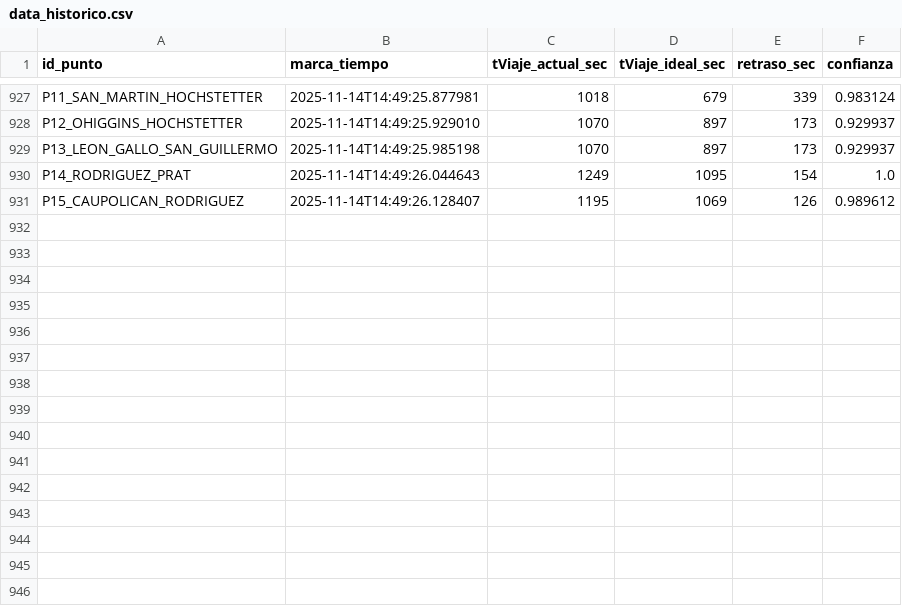
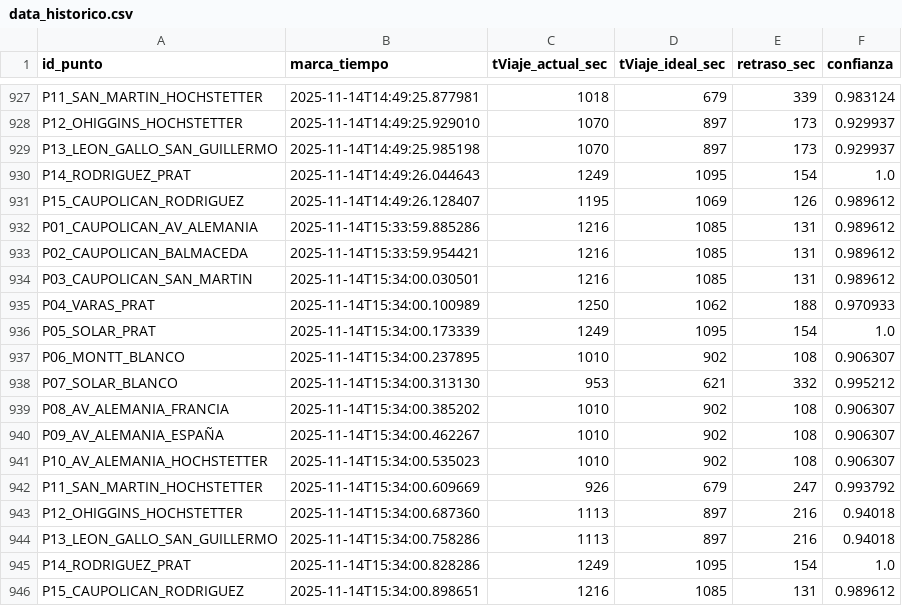
Before and after one commit to nsanchez-m/traffic-hunter-temucoo, a CSV file: data_historico.csv, drawn as a sheet; only a part is shown, gaps mark what is left out.

```diff
--- a/data_historico.csv
+++ b/data_historico.csv
@@ -931 +931,16 @@ P14_RODRIGUEZ_PRAT,2025-11-14T14:49:26.044643,1249,1095,154,1.0
 P15_CAUPOLICAN_RODRIGUEZ,2025-11-14T14:49:26.128407,1195,1069,126,0.989612
+P01_CAUPOLICAN_AV_ALEMANIA,2025-11-14T15:33:59.885286,1216,1085,131,0.989612
+P02_CAUPOLICAN_BALMACEDA,2025-11-14T15:33:59.954421,1216,1085,131,0.989612
+P03_CAUPOLICAN_SAN_MARTIN,2025-11-14T15:34:00.030501,1216,1085,131,0.989612
+P04_VARAS_PRAT,2025-11-14T15:34:00.100989,1250,1062,188,0.970933
+P05_SOLAR_PRAT,2025-11-14T15:34:00.173339,1249,1095,154,1.0
+P06_MONTT_BLANCO,2025-11-14T15:34:00.237895,1010,902,108,0.906307
+P07_SOLAR_BLANCO,2025-11-14T15:34:00.313130,953,621,332,0.995212
+P08_AV_ALEMANIA_FRANCIA,2025-11-14T15:34:00.385202,1010,902,108,0.906307
+P09_AV_ALEMANIA_ESPAÑA,2025-11-14T15:34:00.462267,1010,902,108,0.906307
+P10_AV_ALEMANIA_HOCHSTETTER,2025-11-14T15:34:00.535023,1010,902,108,0.906307
+P11_SAN_MARTIN_HOCHSTETTER,2025-11-14T15:34:00.609669,926,679,247,0.993792
+P12_OHIGGINS_HOCHSTETTER,2025-11-14T15:34:00.687360,1113,897,216,0.94018
+P13_LEON_GALLO_SAN_GUILLERMO,2025-11-14T15:34:00.758286,1113,897,216,0.94018
+P14_RODRIGUEZ_PRAT,2025-11-14T15:34:00.828286,1249,1095,154,1.0
+P15_CAUPOLICAN_RODRIGUEZ,2025-11-14T15:34:00.898651,1216,1085,131,0.989612
```
